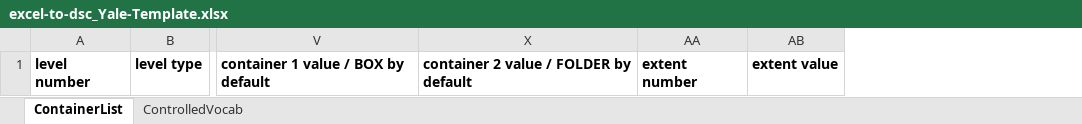
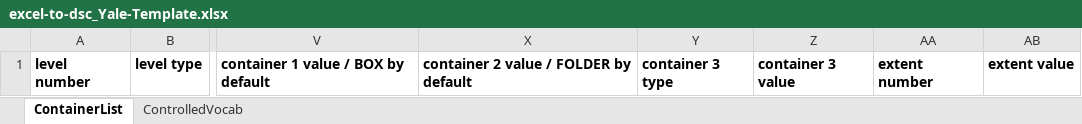
Before and after one commit to fordmadox/Excel-to-DSC, an Excel workbook: excel-to-dsc_Yale-Template.xlsx, sheet ContainerList, drawn as a sheet; only a part is shown, gaps mark what is left out; values as stored, in another font and other column widths than the file's, no borders; conditional formats not drawn; the diff names each change by its address in the sheet, - before the commit and + after, or states it on an @@ line.

```diff
--- a/excel-to-dsc_Yale-Template.xlsx (sheet ContainerList)
+++ b/excel-to-dsc_Yale-Template.xlsx (sheet ContainerList)
@@ column Y unhidden, row 1: container 3 type @@
@@ column Z unhidden, row 1: container 3 value @@
```
Also changed, not shown: sheet ControlledVocab.
